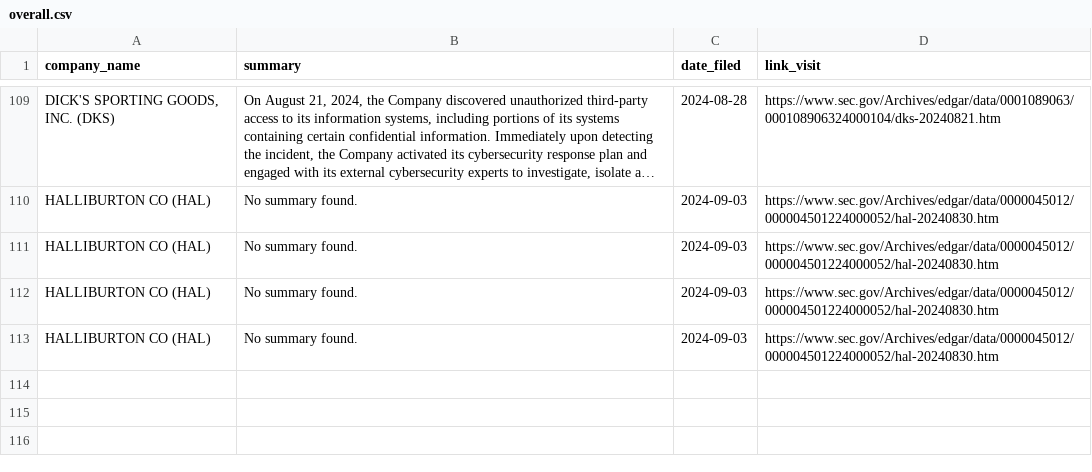
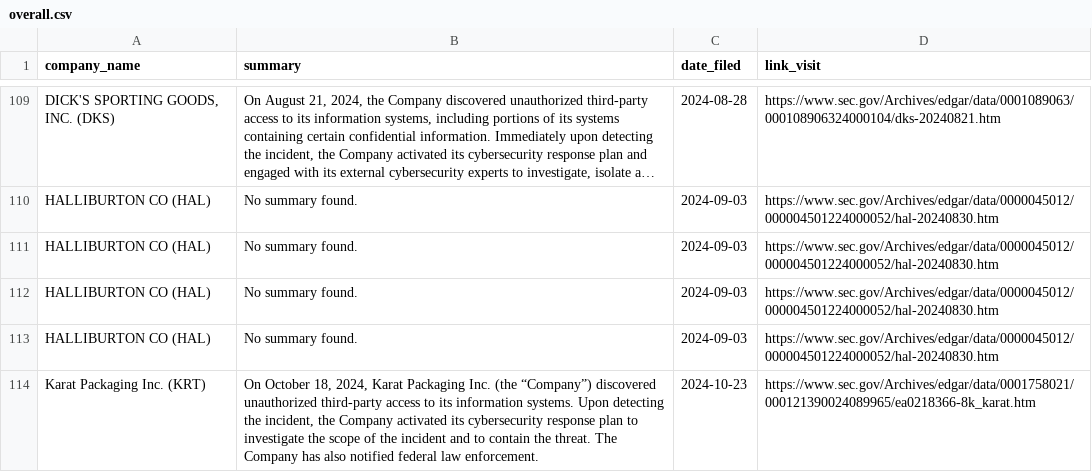
Before and after one commit to ASP-Christian/8kfiles, a CSV file: data/overall.csv, drawn as a sheet; only a part is shown, gaps mark what is left out; long unchanged cells end in …; the diff names each change by its address in the sheet, - before the commit and + after, or states it on an @@ line.

```diff
--- a/data/overall.csv
+++ b/data/overall.csv
+row 114: Karat Packaging Inc. (KRT) | On October 18, 2024, Karat Packaging Inc. (the “Company”) discovered unauthorized third-party access to its information systems. Upon detecting the incident, the Company activated its cybersecurity response plan to investigate the scope of the incident and to contain the threat. The Company has also notified federal law enforcement. | 2024-10-23 | https://www.sec.gov/Archives/edgar/data/0001758021/000121390024089965/ea0218366-8k_karat.htm
```
